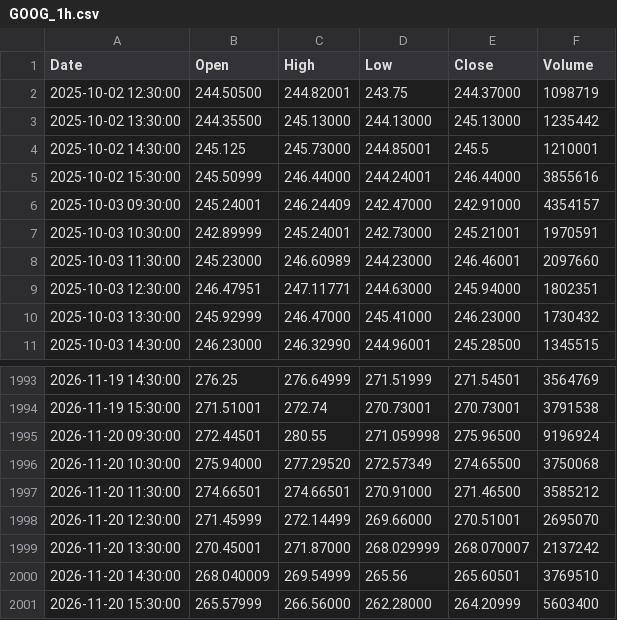
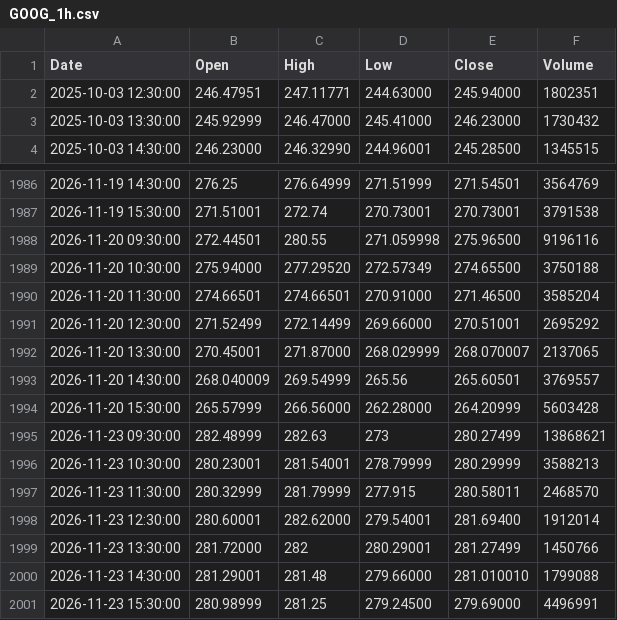
Before and after one commit to pavlyku-ux/ibi-data, a CSV file: data/GOOG_1h.csv, drawn as a sheet; only a part is shown, gaps mark what is left out.

Commit message:
GOOG 1h 2026-11-24

```diff
--- a/data/GOOG_1h.csv
+++ b/data/GOOG_1h.csv
@@ -1,9 +1,2 @@
 Date,Open,High,Low,Close,Volume
-2025-10-02 12:30:00,244.50500,244.82001,243.75,244.37000,1098719
-2025-10-02 13:30:00,244.35500,245.13000,244.13000,245.13000,1235442
-2025-10-02 14:30:00,245.125,245.73000,244.85001,245.5,1210001
-2025-10-02 15:30:00,245.50999,246.44000,244.24001,246.44000,3855616
-2025-10-03 09:30:00,245.24001,246.24409,242.47000,242.91000,4354157
-2025-10-03 10:30:00,242.89999,245.24001,242.73000,245.21001,1970591
-2025-10-03 11:30:00,245.23000,246.60989,244.23000,246.46001,2097660
 2025-10-03 12:30:00,246.47951,247.11771,244.63000,245.94000,1802351
@@ -1994,8 +1987,15 @@ Date,Open,High,Low,Close,Volume
 2026-11-19 15:30:00,271.51001,272.74,270.73001,270.73001,3791538
-2026-11-20 09:30:00,272.44501,280.55,271.059998,275.96500,9196924
-2026-11-20 10:30:00,275.94000,277.29520,272.57349,274.65500,3750068
-2026-11-20 11:30:00,274.66501,274.66501,270.91000,271.46500,3585212
-2026-11-20 12:30:00,271.45999,272.14499,269.66000,270.51001,2695070
-2026-11-20 13:30:00,270.45001,271.87000,268.029999,268.070007,2137242
-2026-11-20 14:30:00,268.040009,269.54999,265.56,265.60501,3769510
-2026-11-20 15:30:00,265.57999,266.56000,262.28000,264.20999,5603400
+2026-11-20 09:30:00,272.44501,280.55,271.059998,275.96500,9196116
+2026-11-20 10:30:00,275.94000,277.29520,272.57349,274.65500,3750188
+2026-11-20 11:30:00,274.66501,274.66501,270.91000,271.46500,3585204
+2026-11-20 12:30:00,271.52499,272.14499,269.66000,270.51001,2695292
+2026-11-20 13:30:00,270.45001,271.87000,268.029999,268.070007,2137065
+2026-11-20 14:30:00,268.040009,269.54999,265.56,265.60501,3769557
+2026-11-20 15:30:00,265.57999,266.56000,262.28000,264.20999,5603428
+2026-11-23 09:30:00,282.48999,282.63,273,280.27499,13868621
+2026-11-23 10:30:00,280.23001,281.54001,278.79999,280.29999,3588213
+2026-11-23 11:30:00,280.32999,281.79999,277.915,280.58011,2468570
+2026-11-23 12:30:00,280.60001,282.62000,279.54001,281.69400,1912014
+2026-11-23 13:30:00,281.72000,282,280.29001,281.27499,1450766
+2026-11-23 14:30:00,281.29001,281.48,279.66000,281.010010,1799088
+2026-11-23 15:30:00,280.98999,281.25,279.24500,279.69000,4496991
```
